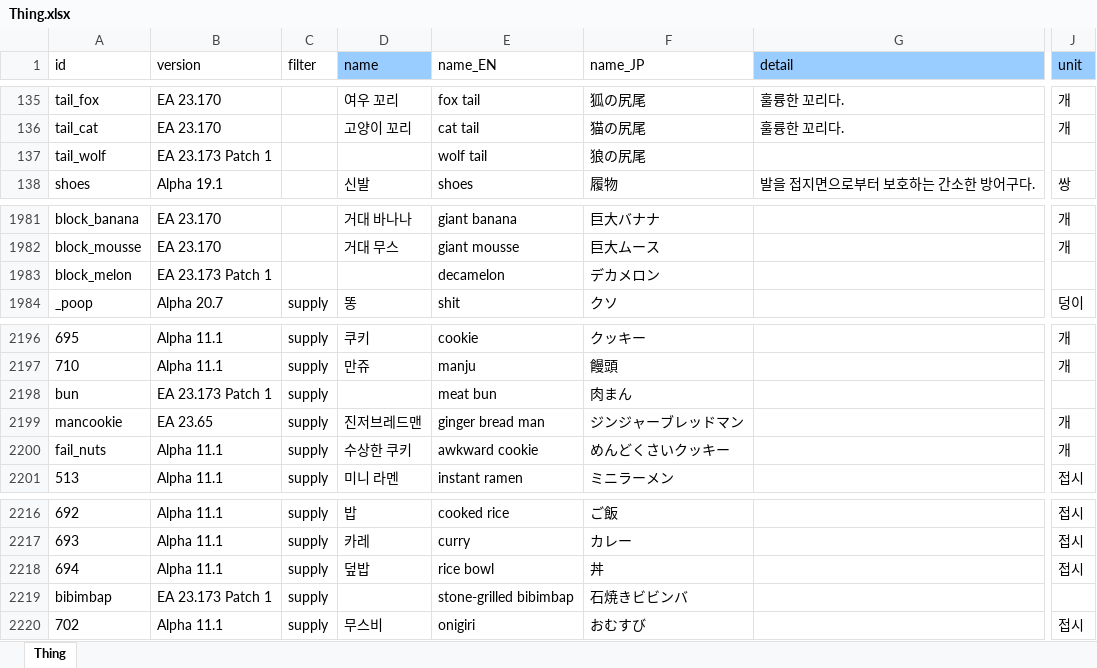
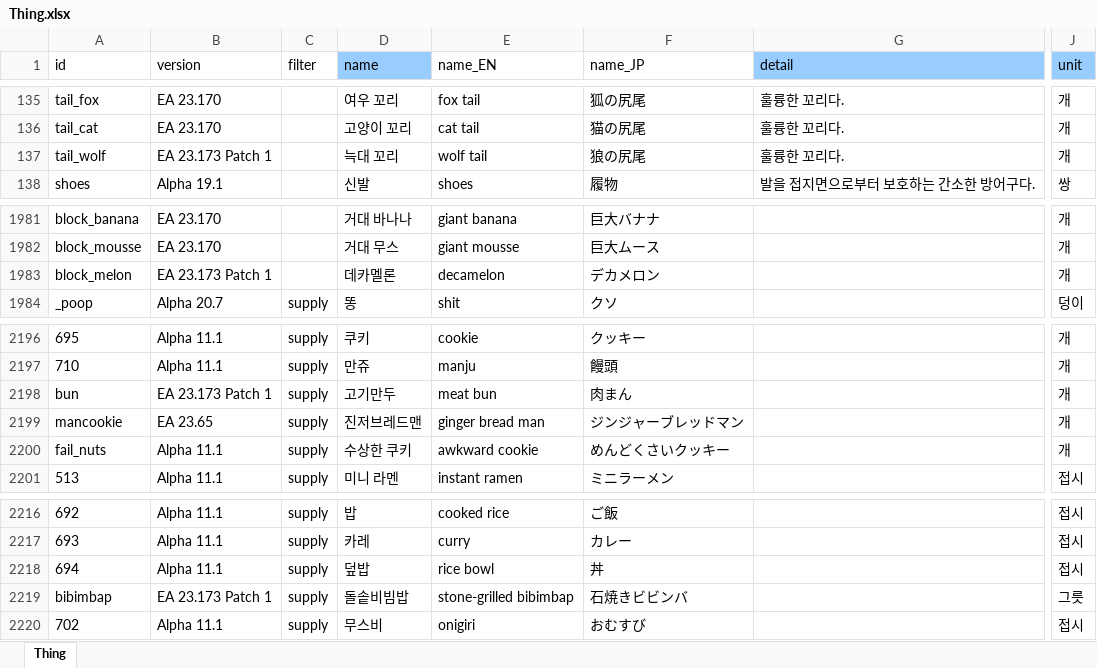
Before and after one commit to cinornu/Elin_KR, an Excel workbook: Mod_Korean/Lang/KR/Game/Thing.xlsx, sheet Thing, drawn as a sheet; only a part is shown, gaps mark what is left out; values as stored, in another font and other column widths than the file's, no borders; charts and pictures not drawn; the diff names each change by its address in the sheet, - before the commit and + after, or states it on an @@ line.

```diff
--- a/Mod_Korean/Lang/KR/Game/Thing.xlsx (sheet Thing)
+++ b/Mod_Korean/Lang/KR/Game/Thing.xlsx (sheet Thing)
-D137 (name): (empty)
+D137 (name): 늑대 꼬리
-G137 (detail): (empty)
+G137 (detail): 훌륭한 꼬리다.
-J137 (unit): (empty)
+J137 (unit): 개
-D1983 (name): (empty)
+D1983 (name): 데카멜론
-J1983 (unit): (empty)
+J1983 (unit): 개
-D2198 (name): (empty)
+D2198 (name): 고기만두
-J2198 (unit): (empty)
+J2198 (unit): 개
-D2219 (name): (empty)
+D2219 (name): 돌솥비빔밥
-J2219 (unit): (empty)
+J2219 (unit): 그릇
```
Also changed, not shown: charts or pictures, Mod_Korean/Lang/KR/Dialog/Drama/loytel.xlsx, Mod_Korean/Lang/KR/Game/Chara.xlsx, 2 other files.
